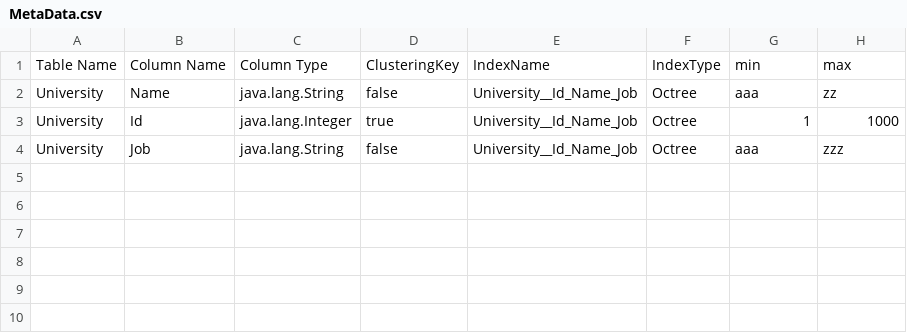
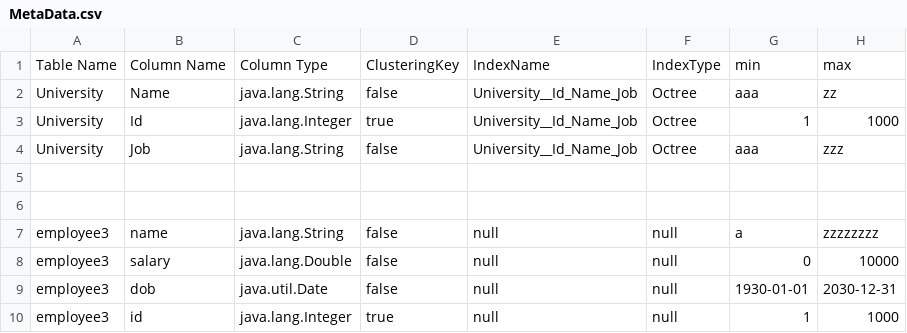
Before and after one commit to hosain-ghoraba/Database_Engine, a CSV file: MetaData.csv, drawn as a sheet; the diff names each change by its address in the sheet, - before the commit and + after, or states it on an @@ line.

```diff
--- a/MetaData.csv
+++ b/MetaData.csv
+row 5: (empty)
+row 6: (empty)
+row 7: employee3 | name | java.lang.String | false | null | null | a | zzzzzzzz
+row 8: employee3 | salary | java.lang.Double | false | null | null | 0 | 10000
+row 9: employee3 | dob | java.util.Date | false | null | null | 1930-01-01 | 2030-12-31
+row 10: employee3 | id | java.lang.Integer | true | null | null | 1 | 1000
```
Also changed, not shown: 8 other files.
